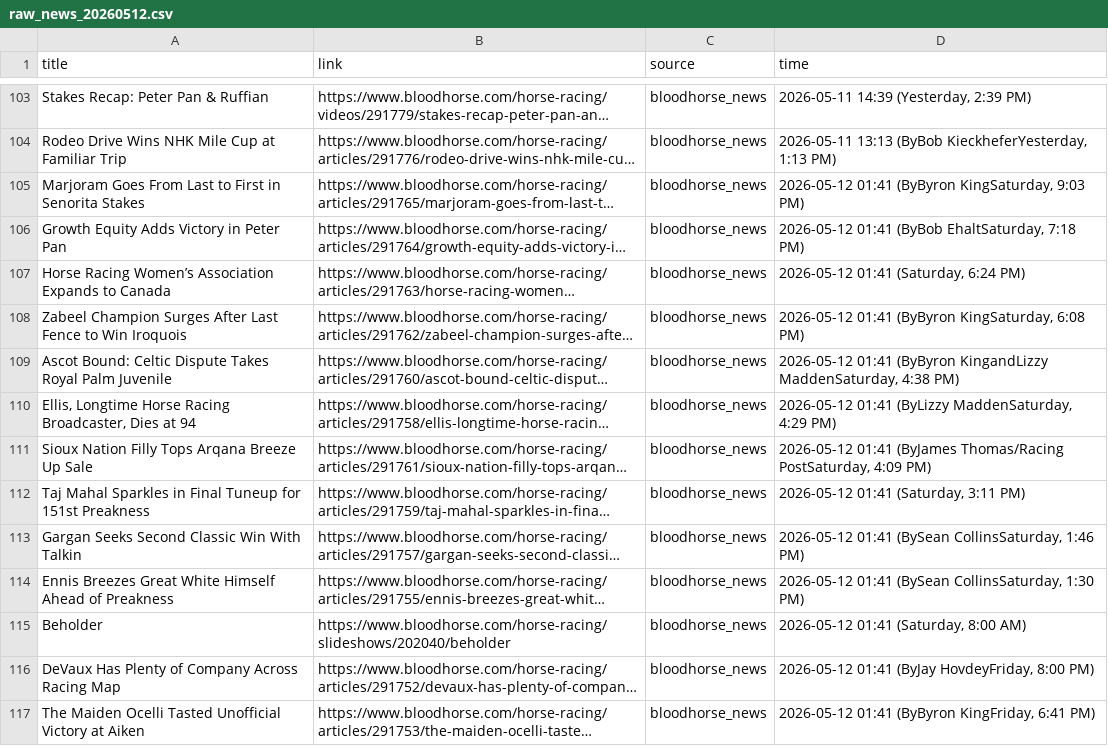
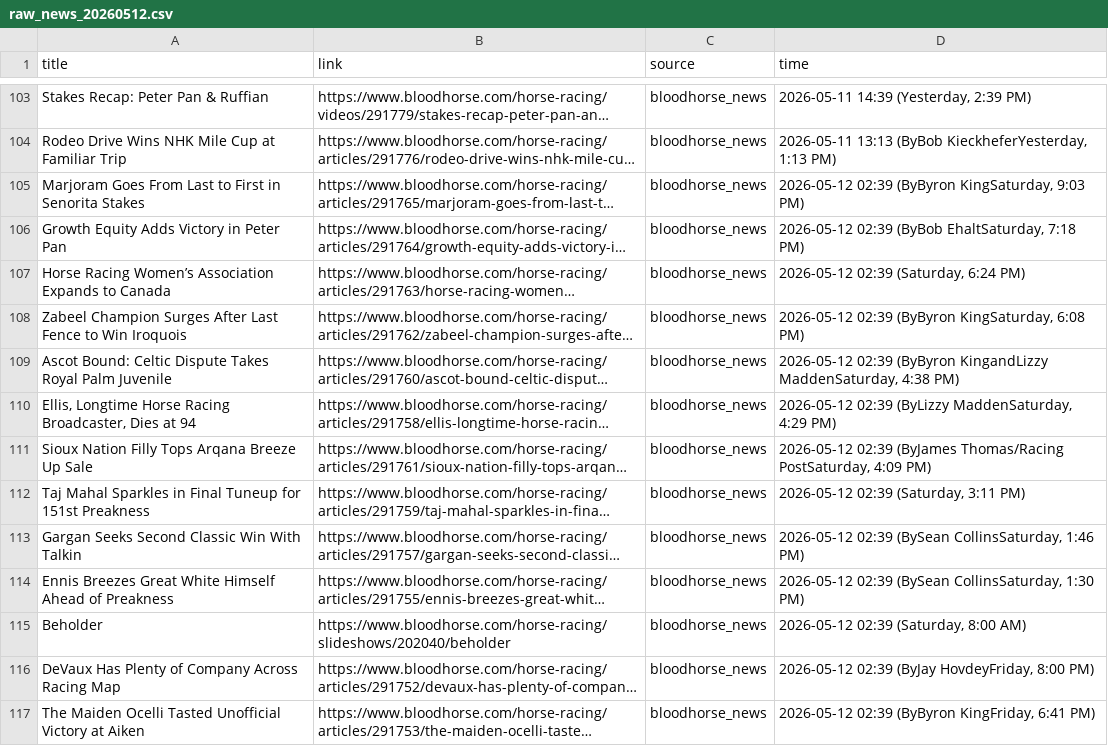
Before and after one commit to catarch0310/horse_racing_scraper, a CSV file: data/raw_news_20260512.csv, drawn as a sheet; only a part is shown, gaps mark what is left out; long unchanged cells end in …; the diff covers the shown part only; the diff names each change by its address in the sheet, - before the commit and + after, or states it on an @@ line.

```diff
--- a/data/raw_news_20260512.csv
+++ b/data/raw_news_20260512.csv
-D105 (time): 2026-05-12 01:41 (ByByron KingSaturday,…
+D105 (time): 2026-05-12 02:39 (ByByron KingSaturday,…
-D106 (time): 2026-05-12 01:41 (ByBob EhaltSaturday,…
+D106 (time): 2026-05-12 02:39 (ByBob EhaltSaturday,…
-D107 (time): 2026-05-12 01:41 (Saturday, 6:24 PM)
+D107 (time): 2026-05-12 02:39 (Saturday, 6:24 PM)
-D108 (time): 2026-05-12 01:41 (ByByron KingSaturday,…
+D108 (time): 2026-05-12 02:39 (ByByron KingSaturday,…
-D109 (time): 2026-05-12 01:41 (ByByron KingandLizzy…
+D109 (time): 2026-05-12 02:39 (ByByron KingandLizzy…
-D110 (time): 2026-05-12 01:41 (ByLizzy MaddenSaturday,…
+D110 (time): 2026-05-12 02:39 (ByLizzy MaddenSaturday,…
-D111 (time): 2026-05-12 01:41 (ByJames Thomas/Racing…
+D111 (time): 2026-05-12 02:39 (ByJames Thomas/Racing…
-D112 (time): 2026-05-12 01:41 (Saturday, 3:11 PM)
+D112 (time): 2026-05-12 02:39 (Saturday, 3:11 PM)
-D113 (time): 2026-05-12 01:41 (BySean CollinsSaturday,…
+D113 (time): 2026-05-12 02:39 (BySean CollinsSaturday,…
-D114 (time): 2026-05-12 01:41 (BySean CollinsSaturday,…
+D114 (time): 2026-05-12 02:39 (BySean CollinsSaturday,…
-D115 (time): 2026-05-12 01:41 (Saturday, 8:00 AM)
+D115 (time): 2026-05-12 02:39 (Saturday, 8:00 AM)
-D116 (time): 2026-05-12 01:41 (ByJay HovdeyFriday,…
+D116 (time): 2026-05-12 02:39 (ByJay HovdeyFriday,…
-D117 (time): 2026-05-12 01:41 (ByByron KingFriday,…
+D117 (time): 2026-05-12 02:39 (ByByron KingFriday,…
```
Also changed, not shown: 2 added rows, 1 removed row and 97 edited cells elsewhere in this file, 1 other file.
